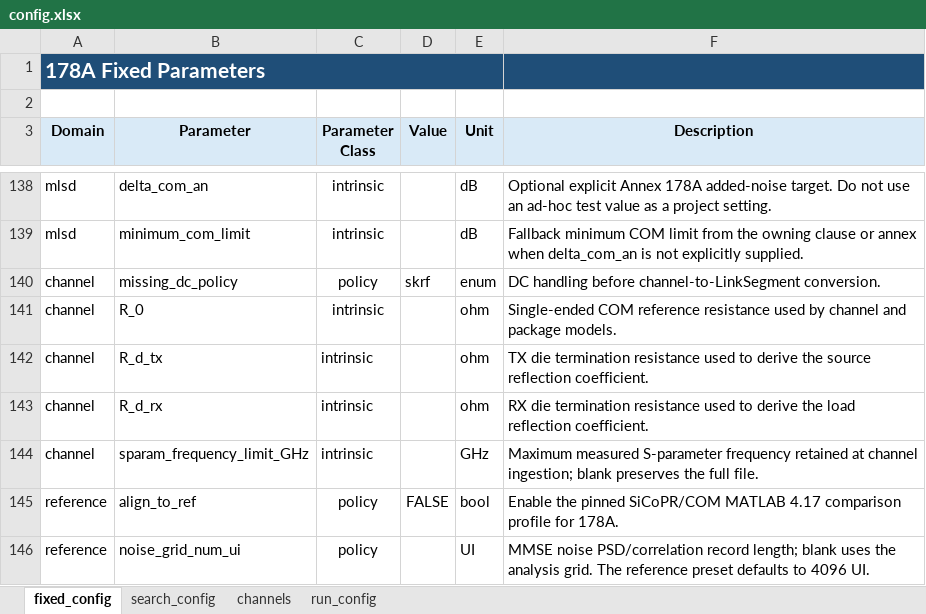
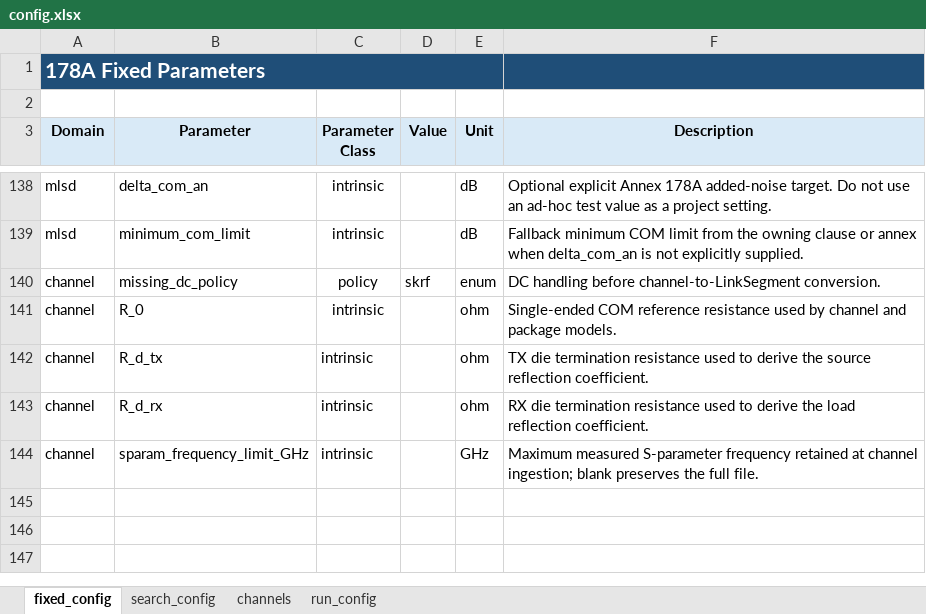
Before and after one commit to johnny13816-max/serdes-coding, an Excel workbook: cases/_templates/178A/config.xlsx, sheet fixed_config, drawn as a sheet; only a part is shown, gaps mark what is left out; values as stored, in another font and other column widths than the file's, no borders; the diff names each change by its address in the sheet, - before the commit and + after, or states it on an @@ line.

```diff
--- a/cases/_templates/178A/config.xlsx (sheet fixed_config)
+++ b/cases/_templates/178A/config.xlsx (sheet fixed_config)
-row 145: reference | align_to_ref | policy | FALSE | bool | Enable the pinned SiCoPR/COM MATLAB 4.17 comparison profile for 178A.
-row 146: reference | noise_grid_num_ui | policy |  | UI | MMSE noise PSD/correlation record length; blank uses the analysis grid. The reference preset defaults to 4096 UI.
```
Also changed, not shown: sheet run_config, cases/sicopr_akinwale_vendorx_22db/178A/config.xlsx, 16 other files.
